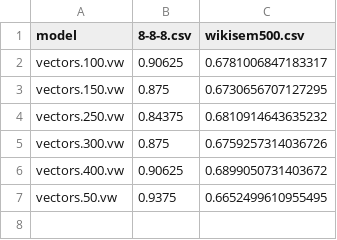
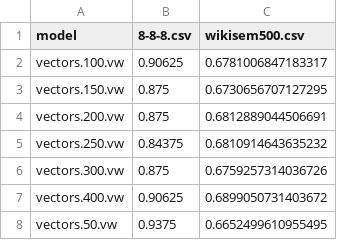
Before and after one commit to smspillaz/whatever2vec, a CSV file: results/word2vec/outlier.csv, drawn as a sheet; the diff names each change by its address in the sheet, - before the commit and + after, or states it on an @@ line.

```diff
--- a/results/word2vec/outlier.csv
+++ b/results/word2vec/outlier.csv
+row 4: vectors.200.vw | 0.875 | 0.6812889044506691
```
Also changed, not shown: results/word2vec/analogy.csv, results/word2vec/cluster.csv, 1 other file.
